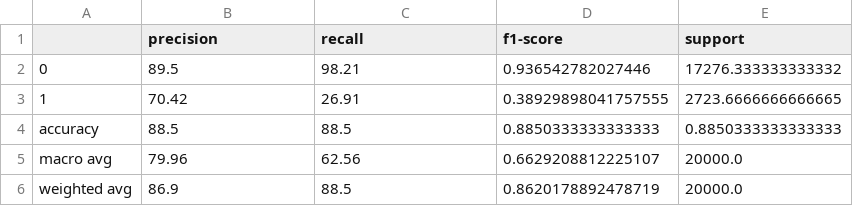
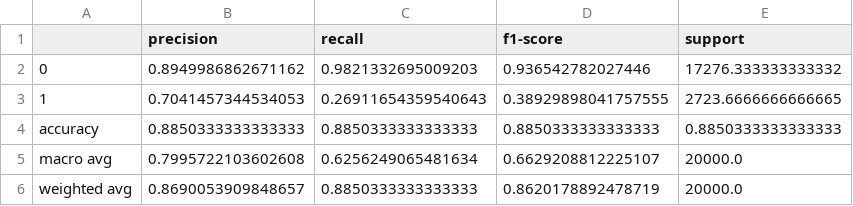
Before and after one commit to danterazo/abusive-language-detection, a CSV file: KaggleSVM/output/report/report.topic.avg.CSV, drawn as a sheet.

Commit message:
Report sigdigs

```diff
--- a/KaggleSVM/output/report/report.topic.avg.CSV
+++ b/KaggleSVM/output/report/report.topic.avg.CSV
@@ -1,6 +1,6 @@
 ,precision,recall,f1-score,support
-0,89.5,98.21,0.936542782027446,17276.333333333332
-1,70.42,26.91,0.38929898041757555,2723.6666666666665
-accuracy,88.5,88.5,0.8850333333333333,0.8850333333333333
-macro avg,79.96,62.56,0.6629208812225107,20000.0
-weighted avg,86.9,88.5,0.8620178892478719,20000.0
+0,0.8949986862671162,0.9821332695009203,0.936542782027446,17276.333333333332
+1,0.7041457344534053,0.26911654359540643,0.38929898041757555,2723.6666666666665
+accuracy,0.8850333333333333,0.8850333333333333,0.8850333333333333,0.8850333333333333
+macro avg,0.7995722103602608,0.6256249065481634,0.6629208812225107,20000.0
+weighted avg,0.8690053909848657,0.8850333333333333,0.8620178892478719,20000.0
```
Also changed, not shown: KaggleSVM/output/report/report.random.avg.CSV, KaggleSVM/output/report/report.random1.csv, 9 other files.
